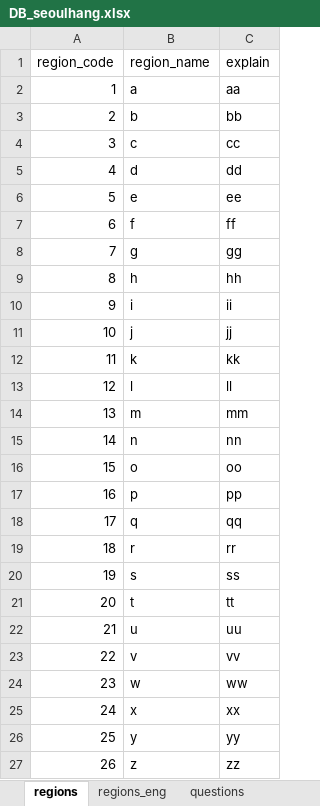
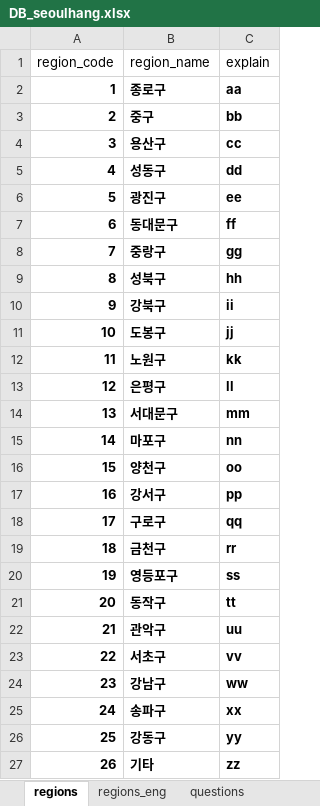
Before and after one commit to jhpark426/seoulhang_server, an Excel workbook: app/import/DB_seoulhang.xlsx, sheet regions, drawn as a sheet; values as stored, in another font and other column widths than the file's, no borders; the diff names each change by its address in the sheet, - before the commit and + after, or states it on an @@ line.

```diff
--- a/app/import/DB_seoulhang.xlsx (sheet regions)
+++ b/app/import/DB_seoulhang.xlsx (sheet regions)
-A2:C27 bold: off
+A2:C27 bold: on
-B2 (region_name): a
+B2 (region_name): 종로구
-B3 (region_name): b
+B3 (region_name): 중구
-B4 (region_name): c
+B4 (region_name): 용산구
-B5 (region_name): d
+B5 (region_name): 성동구
-B6 (region_name): e
+B6 (region_name): 광진구
-B7 (region_name): f
+B7 (region_name): 동대문구
-B8 (region_name): g
+B8 (region_name): 중랑구
-B9 (region_name): h
+B9 (region_name): 성북구
-B10 (region_name): i
+B10 (region_name): 강북구
-B11 (region_name): j
+B11 (region_name): 도봉구
-B12 (region_name): k
+B12 (region_name): 노원구
-B13 (region_name): l
+B13 (region_name): 은평구
-B14 (region_name): m
+B14 (region_name): 서대문구
-B15 (region_name): n
+B15 (region_name): 마포구
-B16 (region_name): o
+B16 (region_name): 양천구
-B17 (region_name): p
+B17 (region_name): 강서구
-B18 (region_name): q
+B18 (region_name): 구로구
-B19 (region_name): r
+B19 (region_name): 금천구
-B20 (region_name): s
+B20 (region_name): 영등포구
-B21 (region_name): t
+B21 (region_name): 동작구
-B22 (region_name): u
+B22 (region_name): 관악구
-B23 (region_name): v
+B23 (region_name): 서초구
-B24 (region_name): w
+B24 (region_name): 강남구
-B25 (region_name): x
+B25 (region_name): 송파구
-B26 (region_name): y
+B26 (region_name): 강동구
-B27 (region_name): z
+B27 (region_name): 기타
```
Also changed, not shown: sheet questions, sheet regions_eng, 4 other files.
